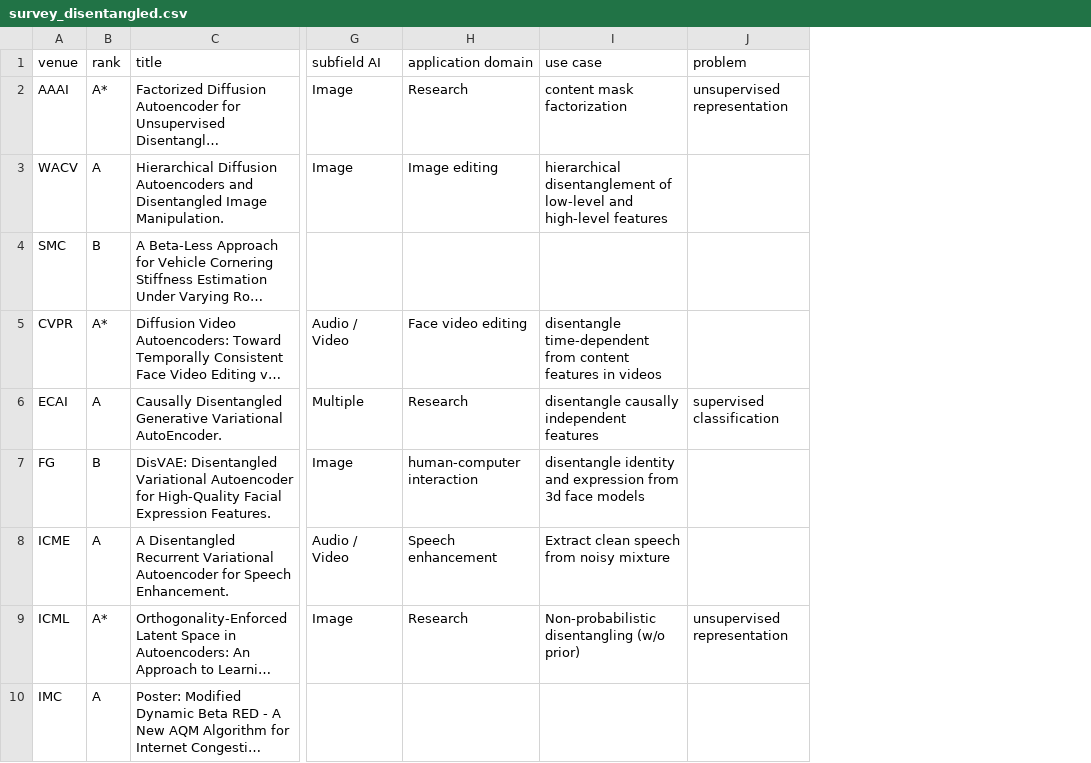
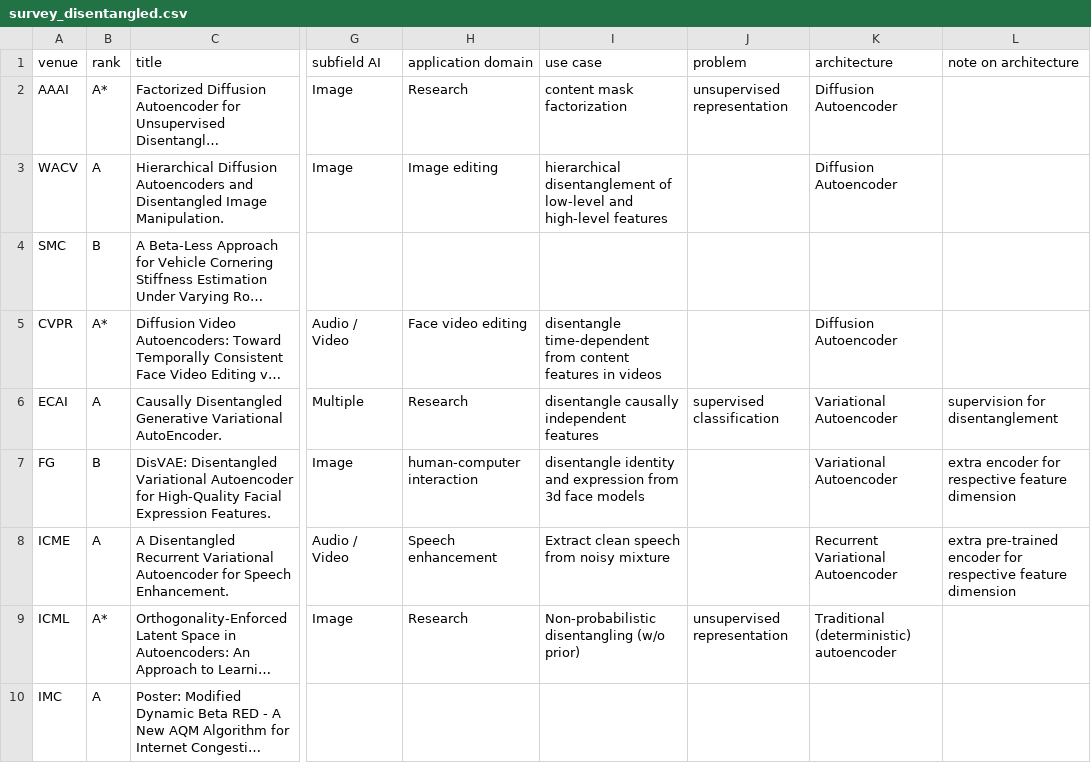
Before and after one commit to alextdnreb/LiteratureReview, a CSV file: survey_disentangled.csv, drawn as a sheet; only a part is shown, gaps mark what is left out; long unchanged cells end in …; the diff names each change by its address in the sheet, - before the commit and + after, or states it on an @@ line.

```diff
--- a/survey_disentangled.csv
+++ b/survey_disentangled.csv
+column K (architecture), rows 2-9: Diffusion Autoencoder | Diffusion Autoencoder |  | Diffusion Autoencoder | Variational Autoencoder | Variational Autoencoder | Recurrent Variational Autoencoder | Traditional (deterministic) autoencoder
+column L (note on architecture), rows 6-8: supervision for disentanglement | extra encoder for respective feature dimension | extra pre-trained encoder for respective feature dimension
```
Also changed, not shown: 1 other file.
